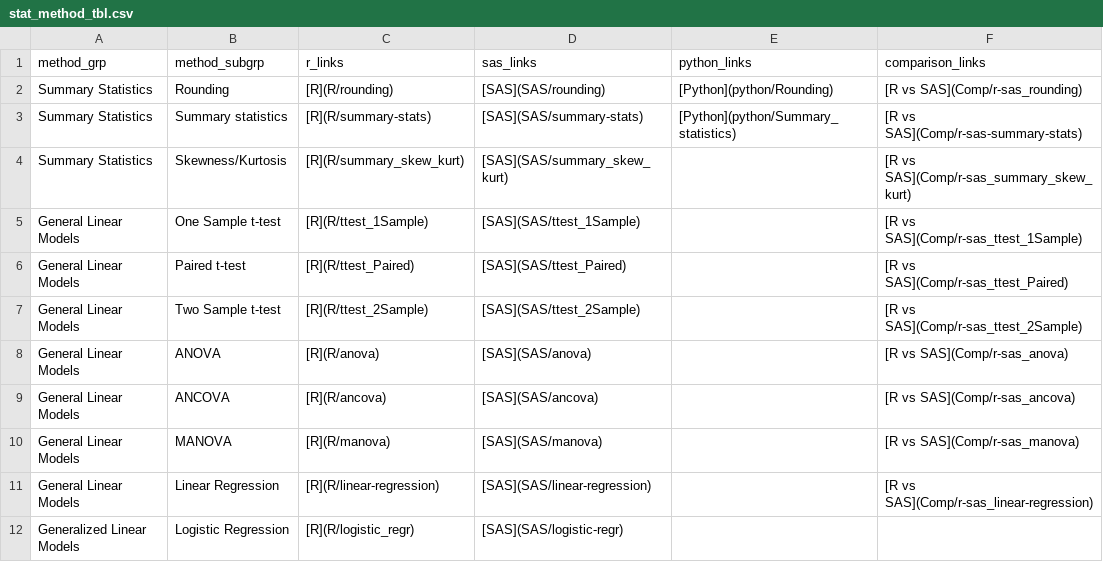
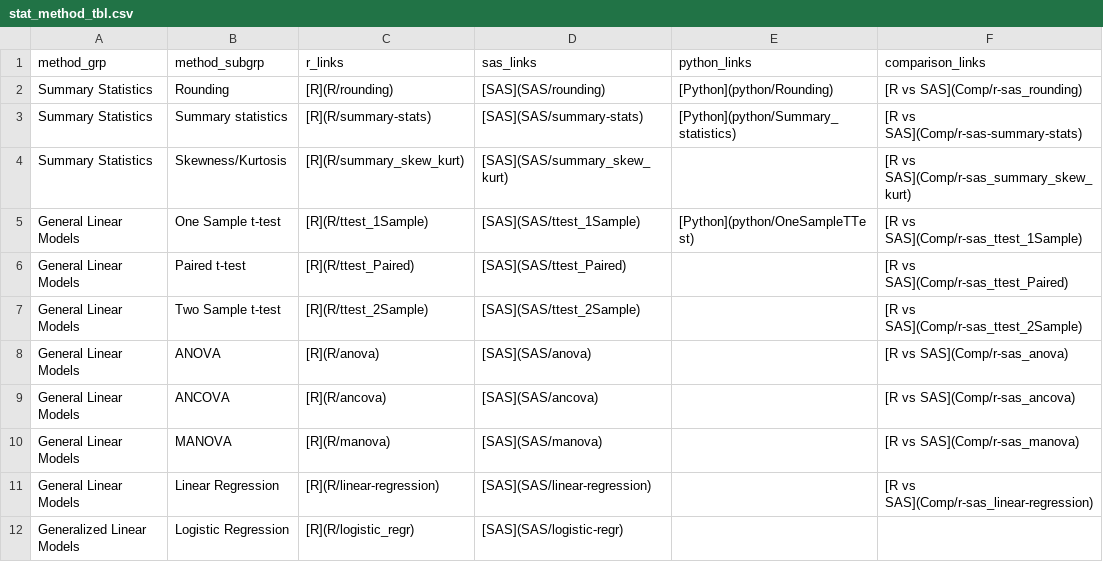
Before and after one commit to PSIAIMS/CAMIS, a CSV file: data/stat_method_tbl.csv, drawn as a sheet; only a part is shown.

Commit message:
Fixing some typos and adding a new Python function to the main table.

```diff
--- a/data/stat_method_tbl.csv
+++ b/data/stat_method_tbl.csv
@@ -4,3 +4,3 @@ Summary Statistics,Summary statistics,[R](R/summary-stats),[SAS](SAS/summary-sta
 Summary Statistics,Skewness/Kurtosis,[R](R/summary_skew_kurt),[SAS](SAS/summary_skew_kurt),,[R vs SAS](Comp/r-sas_summary_skew_kurt)
-General Linear Models,One Sample t-test,[R](R/ttest_1Sample),[SAS](SAS/ttest_1Sample),,[R vs SAS](Comp/r-sas_ttest_1Sample)
+General Linear Models,One Sample t-test,[R](R/ttest_1Sample),[SAS](SAS/ttest_1Sample),[Python](python/OneSampleTTest),[R vs SAS](Comp/r-sas_ttest_1Sample)
 General Linear Models,Paired t-test,[R](R/ttest_Paired),[SAS](SAS/ttest_Paired),,[R vs SAS](Comp/r-sas_ttest_Paired)
```
Also changed, not shown: 3 other files.
